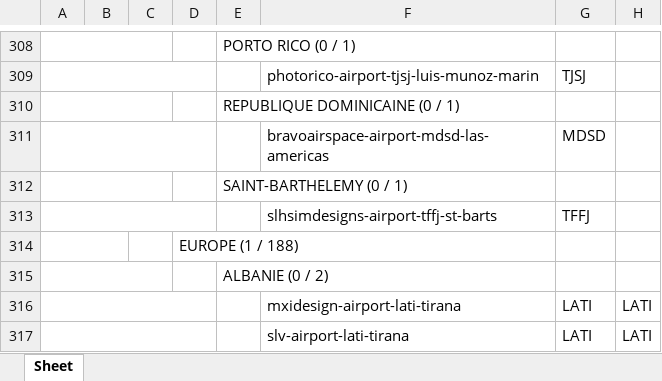
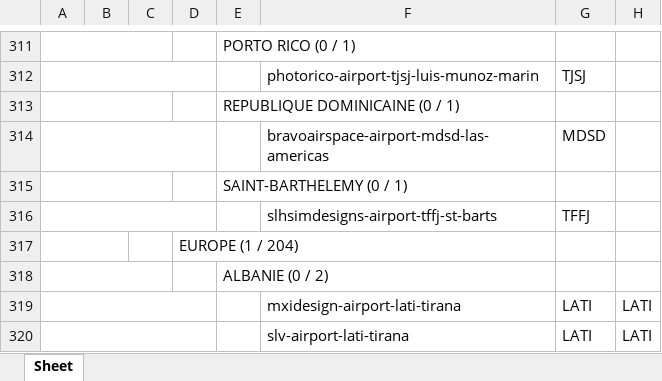
Before and after one commit to Matthisfr/journal-msfs, an Excel workbook: data/airports/Export APT 4.xlsx, sheet Sheet, drawn as a sheet; only a part is shown, gaps mark what is left out; values as stored, in another font and other column widths than the file's, no borders; charts and pictures not drawn; addresses are those after the commit; the diff covers the shown part only; the diff names each change by its address in the sheet, - before the commit and + after, or states it on an @@ line.

```diff
--- a/data/airports/Export APT 4.xlsx (sheet Sheet)
+++ b/data/airports/Export APT 4.xlsx (sheet Sheet)
-D317: EUROPE (1 / 188)
+D317: EUROPE (1 / 204)
```
Also changed, not shown: 20 added rows and 9 edited cells elsewhere in this sheet, charts or pictures.
